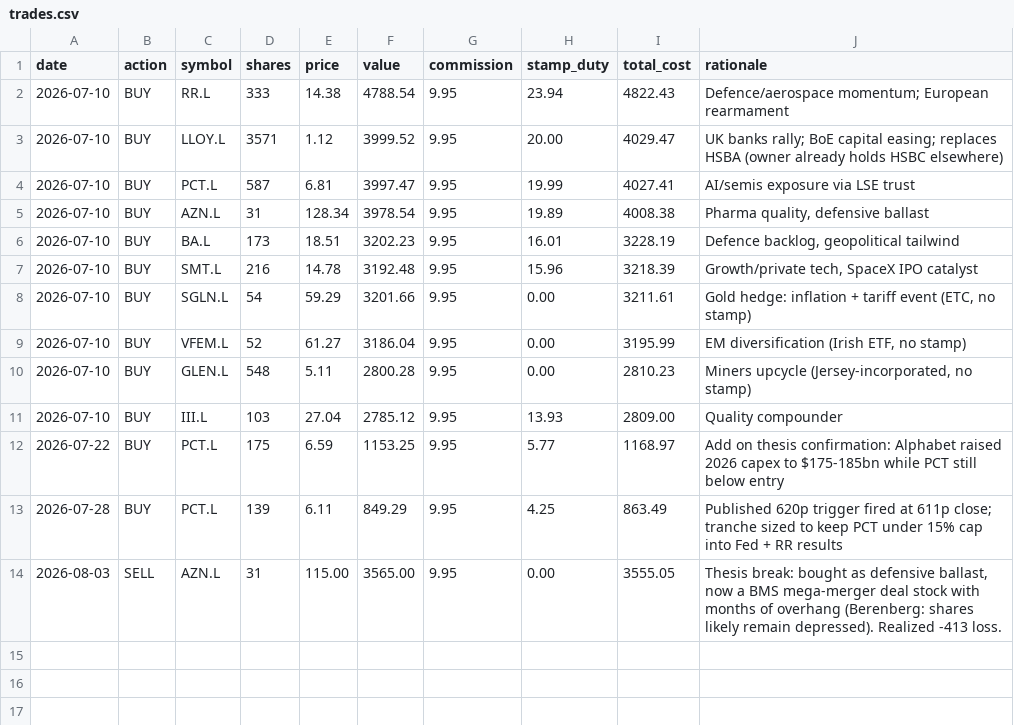
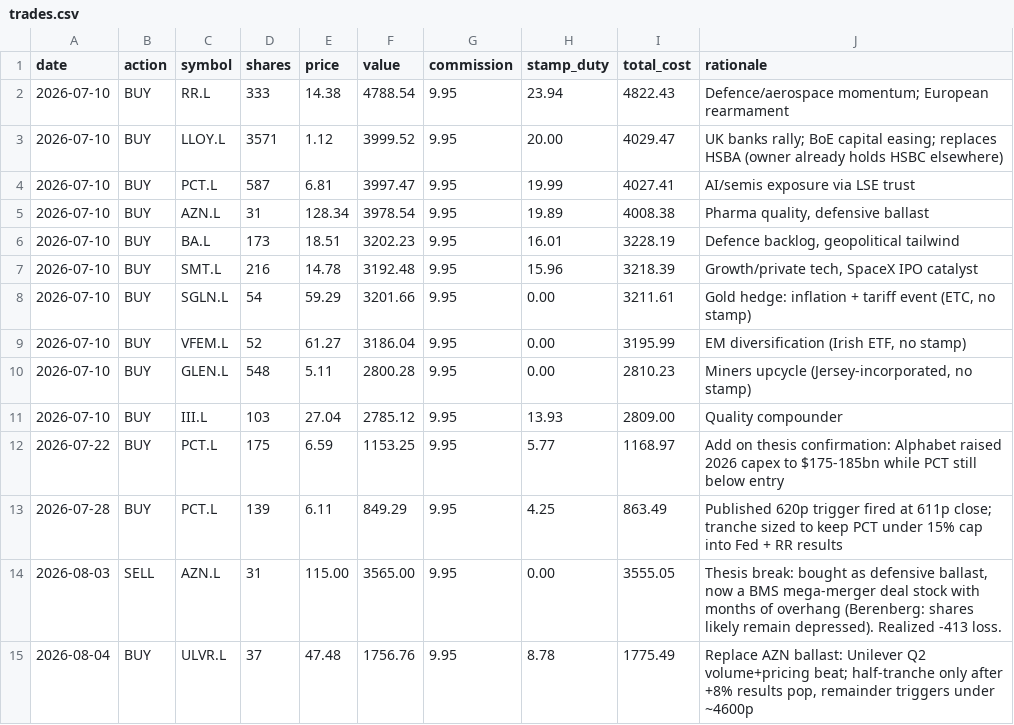
Before and after one commit to tabologyali/browserautomation, a CSV file: data/trades.csv, drawn as a sheet; the diff names each change by its address in the sheet, - before the commit and + after, or states it on an @@ line.

```diff
--- a/data/trades.csv
+++ b/data/trades.csv
+row 15: 2026-08-04 | BUY | ULVR.L | 37 | 47.48 | 1756.76 | 9.95 | 8.78 | 1775.49 | Replace AZN ballast: Unilever Q2 volume+pricing beat; half-tranche only after +8% results pop, remainder triggers under ~4600p
```
Also changed, not shown: data/history.csv, 2 other files.
